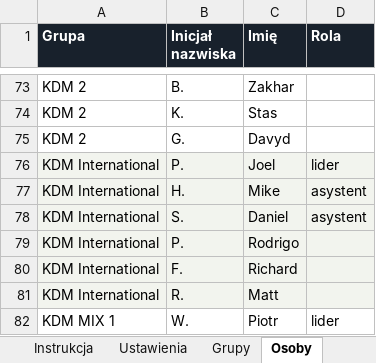
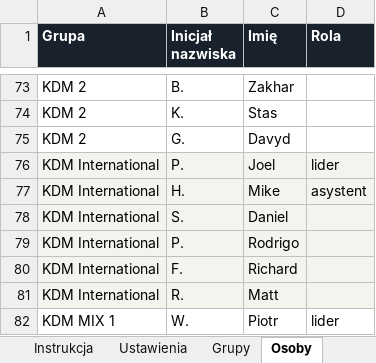
Before and after one commit to matbar87/forge, an Excel workbook: plan/grupy.xlsx, sheet Osoby, drawn as a sheet; only a part is shown, gaps mark what is left out; values as stored, in another font and other column widths than the file's, no borders; the diff names each change by its address in the sheet, - before the commit and + after, or states it on an @@ line.

```diff
--- a/plan/grupy.xlsx (sheet Osoby)
+++ b/plan/grupy.xlsx (sheet Osoby)
-D78 (Rola): asystent
+D78 (Rola): (empty)
```
Also changed, not shown: plan/pytania-grupy.xlsx, 6 other files.
